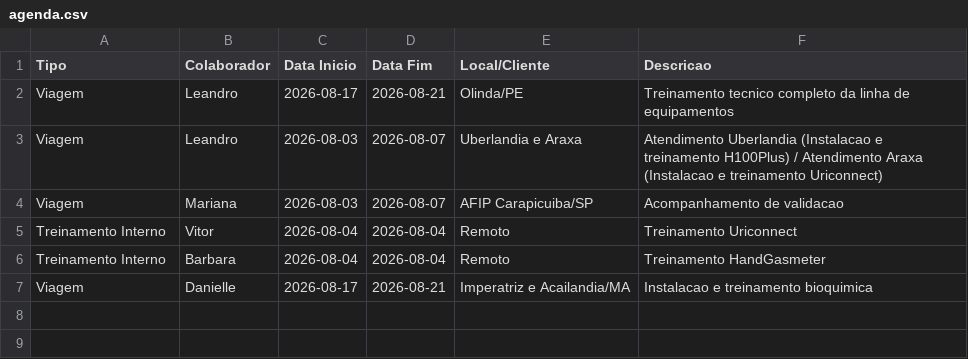
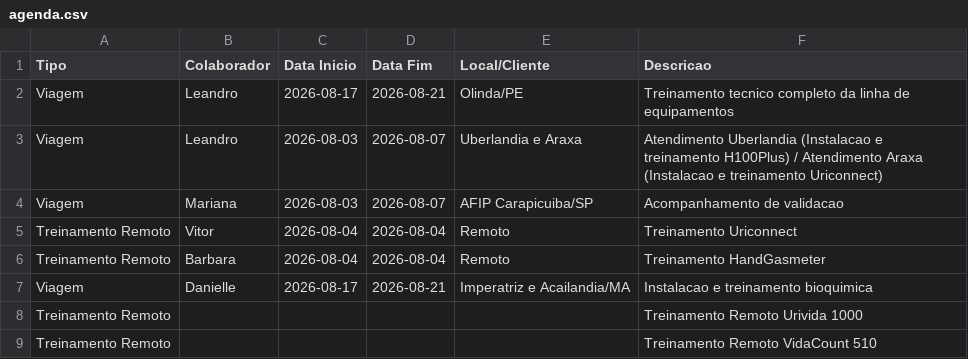
Before and after one commit to vitorvigg/dashboard-rcc, a CSV file: agenda.csv, drawn as a sheet.

Commit message:
Atualizacao automatica 2026-08-05T00:24:12.1385978Z

```diff
--- a/agenda.csv
+++ b/agenda.csv
@@ -4,4 +4,6 @@ Viagem,Leandro,2026-08-03,2026-08-07,Uberlandia e Araxa,Atendimento Uberlandia (
 Viagem,Mariana,2026-08-03,2026-08-07,AFIP Carapicuiba/SP,Acompanhamento de validacao
-Treinamento Interno,Vitor,2026-08-04,2026-08-04,Remoto,Treinamento Uriconnect
-Treinamento Interno,Barbara,2026-08-04,2026-08-04,Remoto,Treinamento HandGasmeter
+Treinamento Remoto,Vitor,2026-08-04,2026-08-04,Remoto,Treinamento Uriconnect
+Treinamento Remoto,Barbara,2026-08-04,2026-08-04,Remoto,Treinamento HandGasmeter
 Viagem,Danielle,2026-08-17,2026-08-21,Imperatriz e Acailandia/MA,Instalacao e treinamento bioquimica
+Treinamento Remoto,,,,,Treinamento Remoto Urivida 1000
+Treinamento Remoto,,,,,Treinamento Remoto VidaCount 510
```
